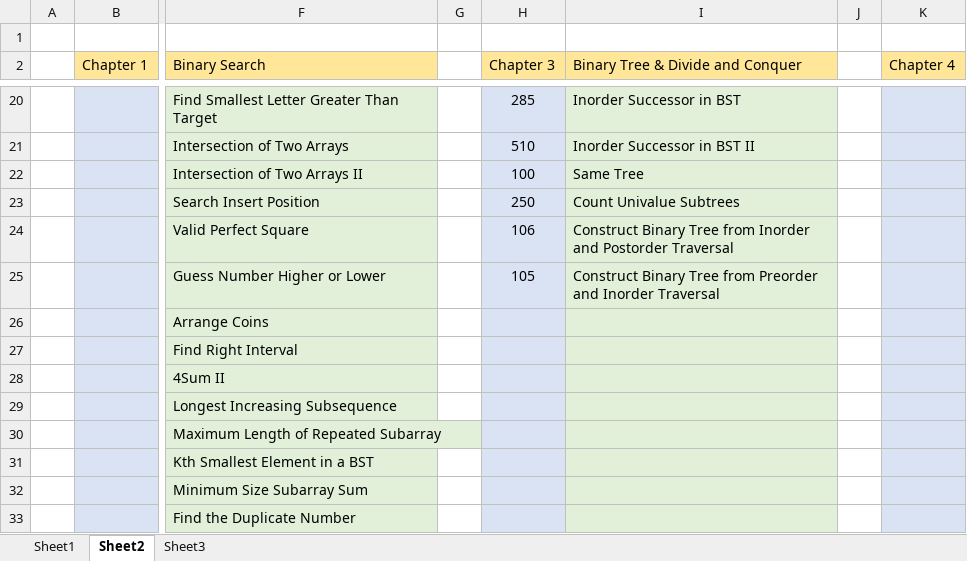
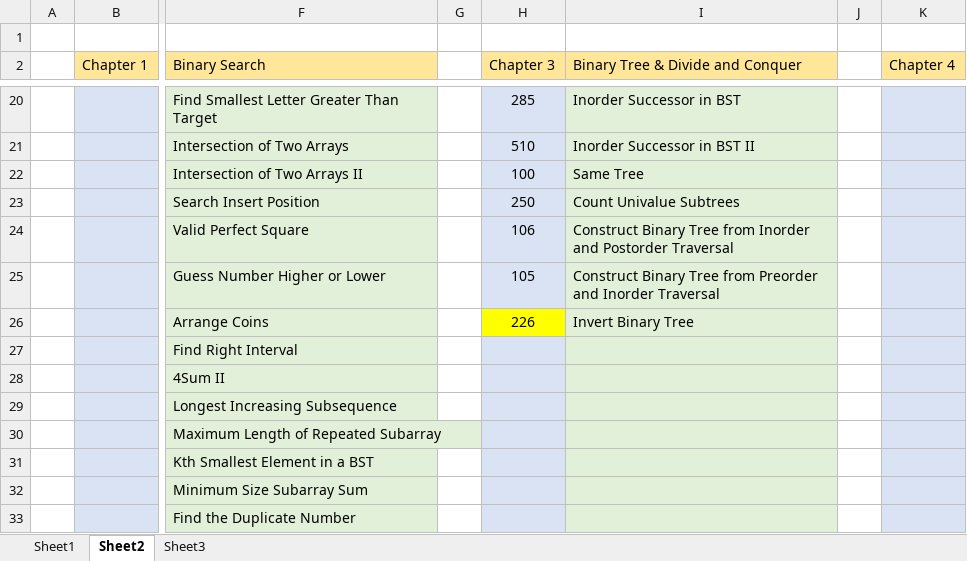
Before and after one commit to chiahsing24/workspace-algorithms, an Excel workbook: Leetcode-tag record.xlsx, sheet Sheet2, drawn as a sheet; only a part is shown, gaps mark what is left out; values as stored, in another font and other column widths than the file's, no borders; the diff names each change by its address in the sheet, - before the commit and + after, or states it on an @@ line.

Commit message:
leetcode0226 added

```diff
--- a/Leetcode-tag record.xlsx (sheet Sheet2)
+++ b/Leetcode-tag record.xlsx (sheet Sheet2)
-H26 (Chapter 3): (empty)
+H26 (Chapter 3): 226
-H26 fill: #DAE3F3
+H26 fill: #FFFF00
-I26 (Binary Tree & Divide and Conquer): (empty)
+I26 (Binary Tree & Divide and Conquer): Invert Binary Tree
```
Also changed, not shown: 2 other files.
